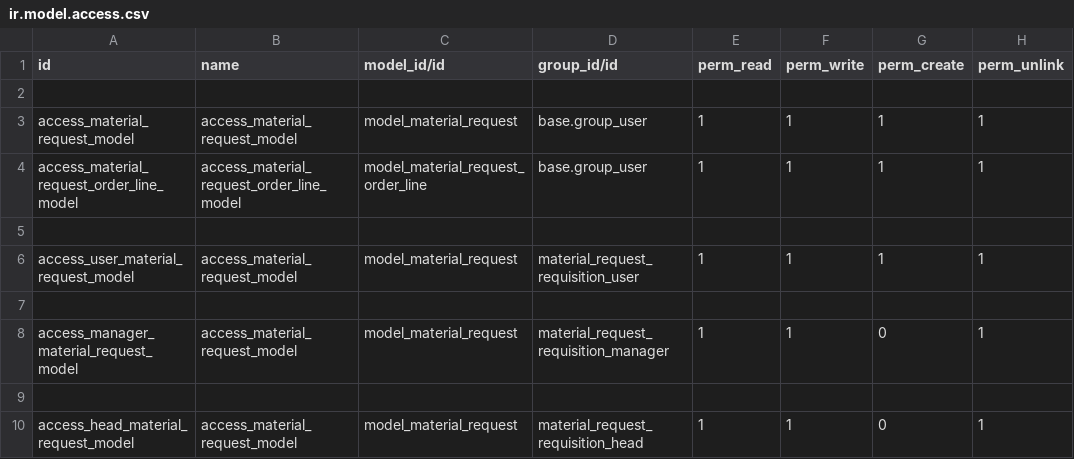
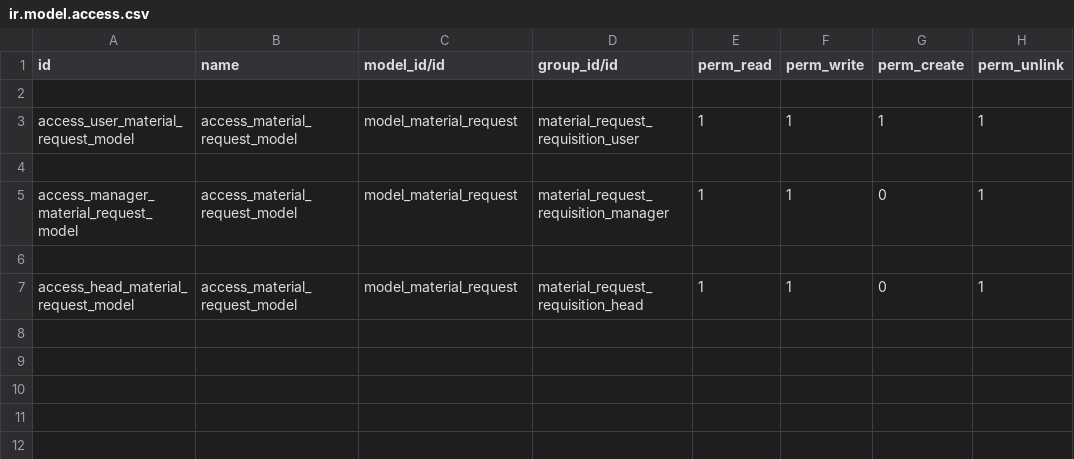
Before and after one commit to Rahul06x1/Odoo, a CSV file: material_request/security/ir.model.access.csv, drawn as a sheet; the diff names each change by its address in the sheet, - before the commit and + after, or states it on an @@ line.

```diff
--- a/material_request/security/ir.model.access.csv
+++ b/material_request/security/ir.model.access.csv
-row 3: access_material_request_model | access_material_request_model | model_material_request | base.group_user | 1 | 1 | 1 | 1
-row 4: access_material_request_order_line_model | access_material_request_order_line_model | model_material_request_order_line | base.group_user | 1 | 1 | 1 | 1
-row 5: (empty)
```
Also changed, not shown: 7 other files.
